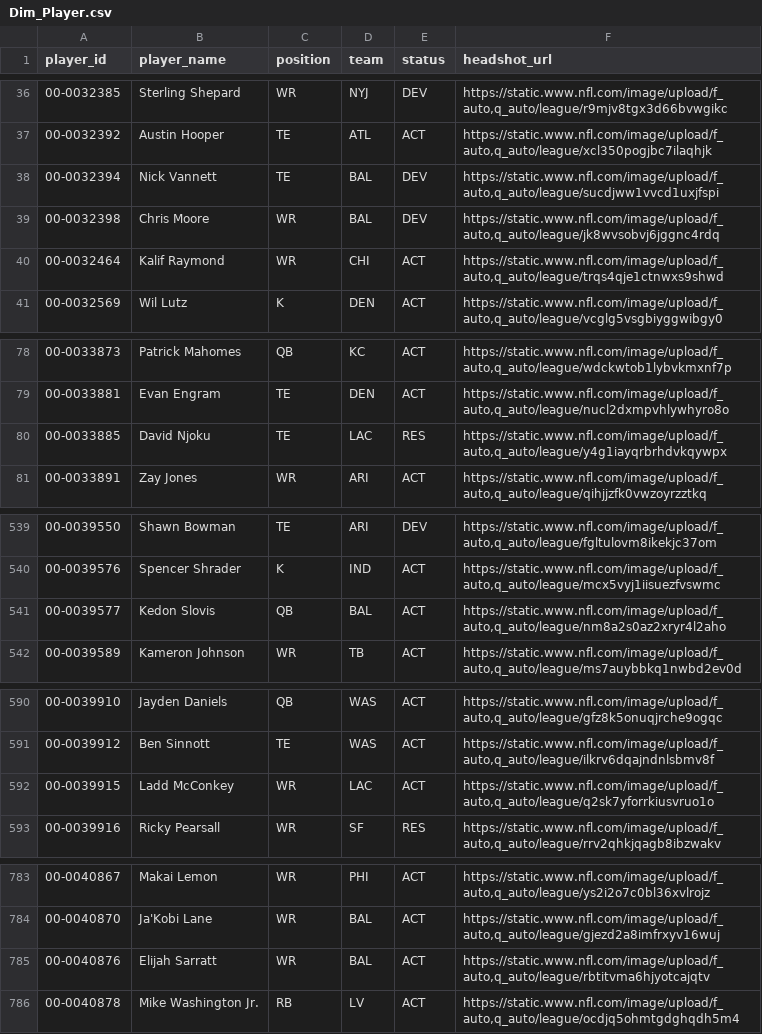
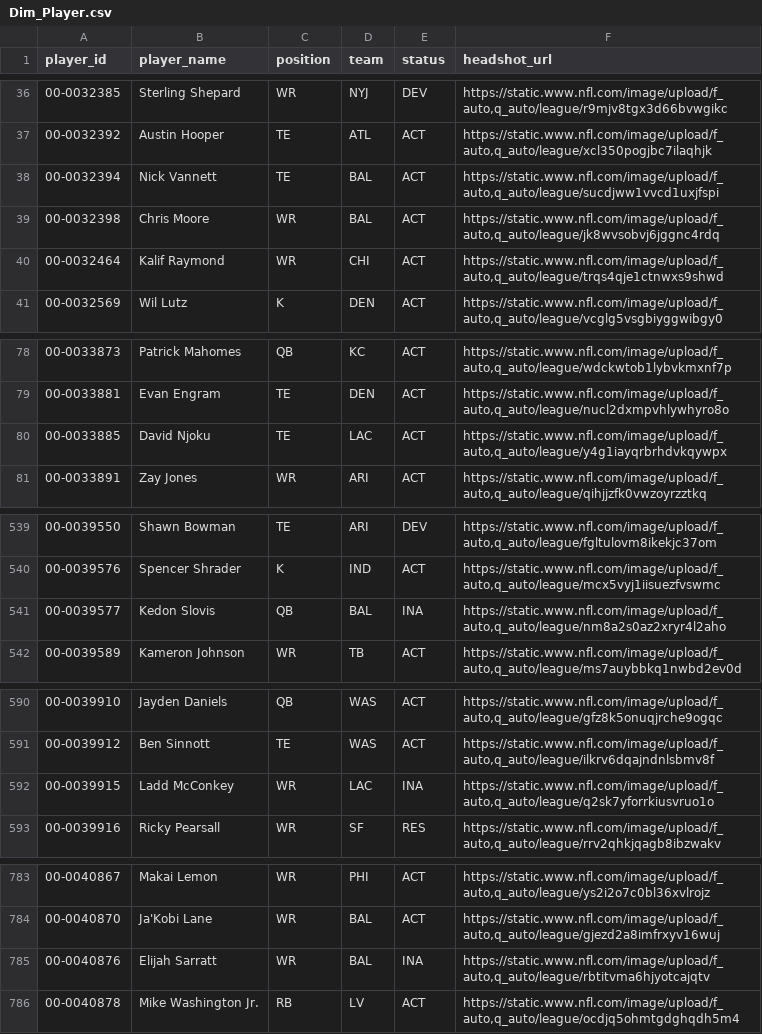
Before and after one commit to jacobbrooksbox15/NFL_STATS_DATA, a CSV file: data/Dim_Player.csv, drawn as a sheet; only a part is shown, gaps mark what is left out; the diff covers the shown part only.

```diff
--- a/data/Dim_Player.csv
+++ b/data/Dim_Player.csv
@@ -37,4 +37,4 @@ player_id,player_name,position,team,status,headshot_url
 00-0032392,Austin Hooper,TE,ATL,ACT,"https://static.www.nfl.com/image/upload/f_auto,q_auto/league/xcl350pogjbc7ilaqhjk"
-00-0032394,Nick Vannett,TE,BAL,DEV,"https://static.www.nfl.com/image/upload/f_auto,q_auto/league/sucdjww1vvcd1uxjfspi"
-00-0032398,Chris Moore,WR,BAL,DEV,"https://static.www.nfl.com/image/upload/f_auto,q_auto/league/jk8wvsobvj6jggnc4rdq"
+00-0032394,Nick Vannett,TE,BAL,ACT,"https://static.www.nfl.com/image/upload/f_auto,q_auto/league/sucdjww1vvcd1uxjfspi"
+00-0032398,Chris Moore,WR,BAL,ACT,"https://static.www.nfl.com/image/upload/f_auto,q_auto/league/jk8wvsobvj6jggnc4rdq"
 00-0032464,Kalif Raymond,WR,CHI,ACT,"https://static.www.nfl.com/image/upload/f_auto,q_auto/league/trqs4qje1ctnwxs9shwd"
@@ -79,3 +79,3 @@ player_id,player_name,position,team,status,headshot_url
 00-0033881,Evan Engram,TE,DEN,ACT,"https://static.www.nfl.com/image/upload/f_auto,q_auto/league/nucl2dxmpvhlywhyro8o"
-00-0033885,David Njoku,TE,LAC,RES,"https://static.www.nfl.com/image/upload/f_auto,q_auto/league/y4g1iayqrbrhdvkqywpx"
+00-0033885,David Njoku,TE,LAC,ACT,"https://static.www.nfl.com/image/upload/f_auto,q_auto/league/y4g1iayqrbrhdvkqywpx"
 00-0033891,Zay Jones,WR,ARI,ACT,"https://static.www.nfl.com/image/upload/f_auto,q_auto/league/qihjjzfk0vwzoyrzztkq"
@@ -540,3 +540,3 @@ player_id,player_name,position,team,status,headshot_url
 00-0039576,Spencer Shrader,K,IND,ACT,"https://static.www.nfl.com/image/upload/f_auto,q_auto/league/mcx5vyj1iisuezfvswmc"
-00-0039577,Kedon Slovis,QB,BAL,ACT,"https://static.www.nfl.com/image/upload/f_auto,q_auto/league/nm8a2s0az2xryr4l2aho"
+00-0039577,Kedon Slovis,QB,BAL,INA,"https://static.www.nfl.com/image/upload/f_auto,q_auto/league/nm8a2s0az2xryr4l2aho"
 00-0039589,Kameron Johnson,WR,TB,ACT,"https://static.www.nfl.com/image/upload/f_auto,q_auto/league/ms7auybbkq1nwbd2ev0d"
@@ -591,3 +591,3 @@ player_id,player_name,position,team,status,headshot_url
 00-0039912,Ben Sinnott,TE,WAS,ACT,"https://static.www.nfl.com/image/upload/f_auto,q_auto/league/ilkrv6dqajndnlsbmv8f"
-00-0039915,Ladd McConkey,WR,LAC,ACT,"https://static.www.nfl.com/image/upload/f_auto,q_auto/league/q2sk7yforrkiusvruo1o"
+00-0039915,Ladd McConkey,WR,LAC,INA,"https://static.www.nfl.com/image/upload/f_auto,q_auto/league/q2sk7yforrkiusvruo1o"
 00-0039916,Ricky Pearsall,WR,SF,RES,"https://static.www.nfl.com/image/upload/f_auto,q_auto/league/rrv2qhkjqagb8ibzwakv"
@@ -784,3 +784,3 @@ player_id,player_name,position,team,status,headshot_url
 00-0040870,Ja'Kobi Lane,WR,BAL,ACT,"https://static.www.nfl.com/image/upload/f_auto,q_auto/league/gjezd2a8imfrxyv16wuj"
-00-0040876,Elijah Sarratt,WR,BAL,ACT,"https://static.www.nfl.com/image/upload/f_auto,q_auto/league/rbtitvma6hjyotcajqtv"
+00-0040876,Elijah Sarratt,WR,BAL,INA,"https://static.www.nfl.com/image/upload/f_auto,q_auto/league/rbtitvma6hjyotcajqtv"
 00-0040878,Mike Washington Jr.,RB,LV,ACT,"https://static.www.nfl.com/image/upload/f_auto,q_auto/league/ocdjq5ohmtgdghqdh5m4"
```
Also changed, not shown: 1 edited cell elsewhere in this file, data/Dim_Schedule.csv, data/Fact_Projections.csv, 1 other file.
